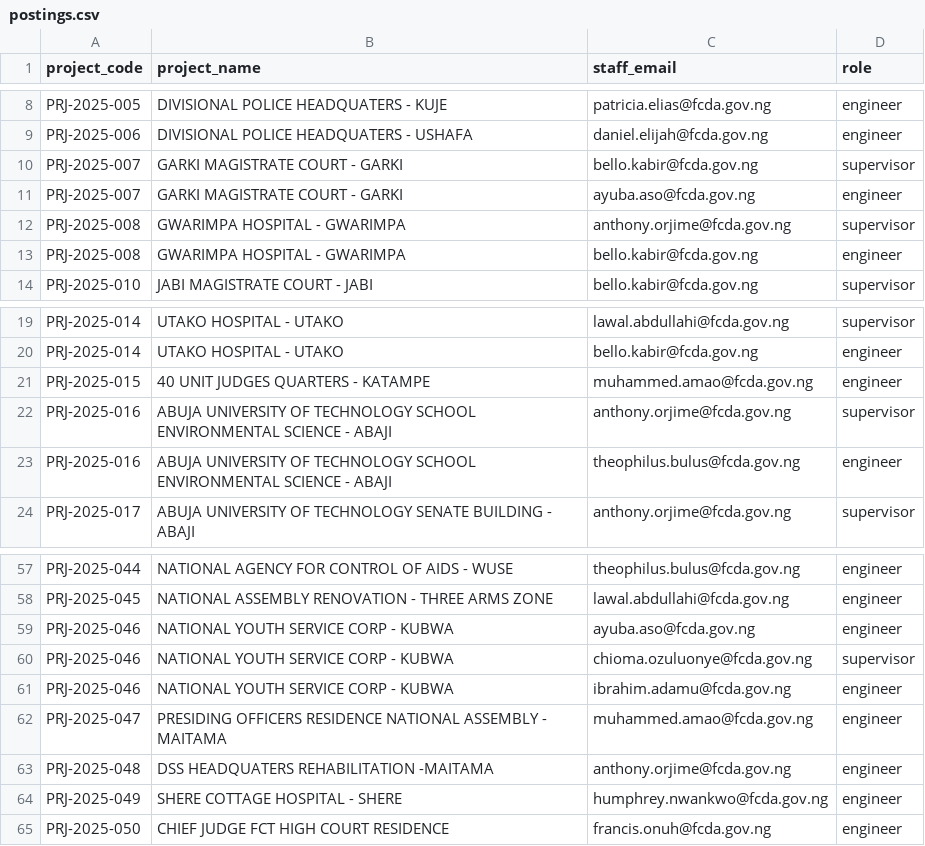
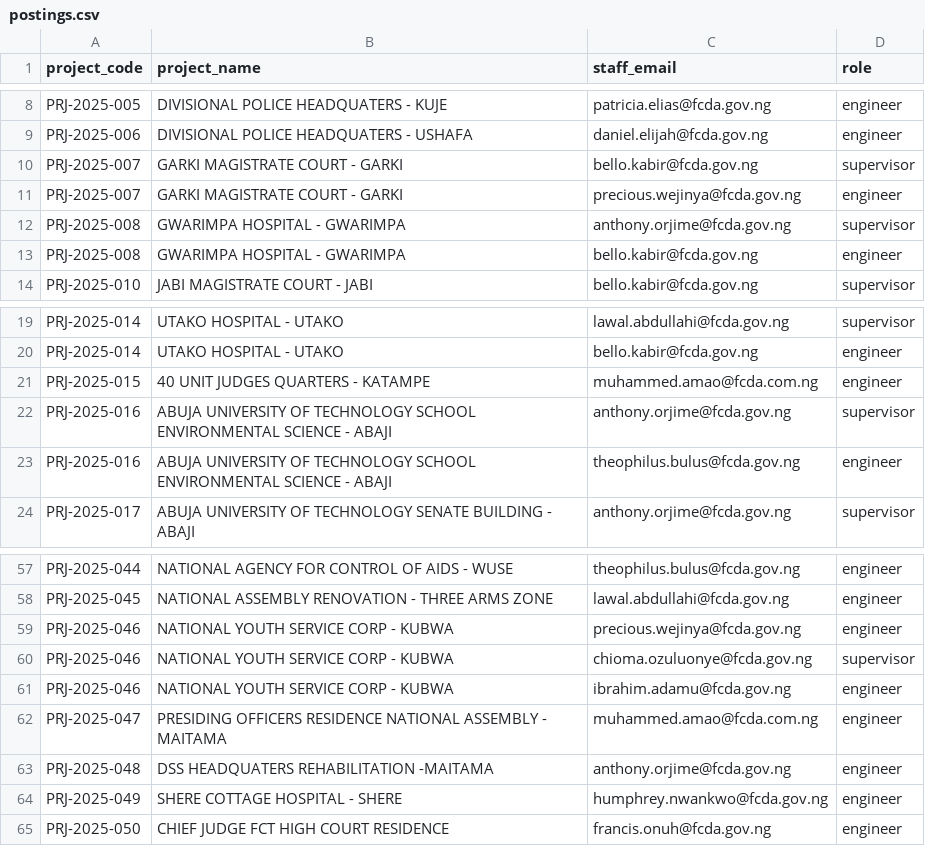
Before and after one commit to tonyorjime-cloud/WorNest, a CSV file: data/postings.csv, drawn as a sheet; only a part is shown, gaps mark what is left out.

```diff
--- a/data/postings.csv
+++ b/data/postings.csv
@@ -10,3 +10,3 @@ PRJ-2025-006, DIVISIONAL POLICE HEADQUATERS - USHAFA,daniel.elijah@fcda.gov.ng,e
 PRJ-2025-007, GARKI MAGISTRATE COURT - GARKI,bello.kabir@fcda.gov.ng,supervisor
-PRJ-2025-007, GARKI MAGISTRATE COURT - GARKI,ayuba.aso@fcda.gov.ng,engineer
+PRJ-2025-007, GARKI MAGISTRATE COURT - GARKI,precious.wejinya@fcda.gov.ng,engineer
 PRJ-2025-008, GWARIMPA HOSPITAL - GWARIMPA,anthony.orjime@fcda.gov.ng,supervisor
@@ -20,3 +20,3 @@ PRJ-2025-014, UTAKO HOSPITAL - UTAKO,lawal.abdullahi@fcda.gov.ng,supervisor
 PRJ-2025-014, UTAKO HOSPITAL - UTAKO,bello.kabir@fcda.gov.ng,engineer
-PRJ-2025-015,40 UNIT JUDGES QUARTERS - KATAMPE,muhammed.amao@fcda.gov.ng,engineer
+PRJ-2025-015,40 UNIT JUDGES QUARTERS - KATAMPE,muhammed.amao@fcda.com.ng,engineer
 PRJ-2025-016,ABUJA UNIVERSITY OF TECHNOLOGY SCHOOL ENVIRONMENTAL SCIENCE - ABAJI,anthony.orjime@fcda.gov.ng,supervisor
@@ -58,6 +58,6 @@ PRJ-2025-044,NATIONAL AGENCY FOR CONTROL OF AIDS - WUSE,theophilus.bulus@fcda.go
 PRJ-2025-045,NATIONAL ASSEMBLY RENOVATION - THREE ARMS ZONE,lawal.abdullahi@fcda.gov.ng,engineer
-PRJ-2025-046,NATIONAL YOUTH SERVICE CORP - KUBWA,ayuba.aso@fcda.gov.ng,engineer
+PRJ-2025-046,NATIONAL YOUTH SERVICE CORP - KUBWA,precious.wejinya@fcda.gov.ng,engineer
 PRJ-2025-046,NATIONAL YOUTH SERVICE CORP - KUBWA,chioma.ozuluonye@fcda.gov.ng,supervisor
 PRJ-2025-046,NATIONAL YOUTH SERVICE CORP - KUBWA,ibrahim.adamu@fcda.gov.ng,engineer
-PRJ-2025-047,PRESIDING OFFICERS RESIDENCE NATIONAL ASSEMBLY - MAITAMA,muhammed.amao@fcda.gov.ng,engineer
+PRJ-2025-047,PRESIDING OFFICERS RESIDENCE NATIONAL ASSEMBLY - MAITAMA,muhammed.amao@fcda.com.ng,engineer
 PRJ-2025-048,DSS HEADQUATERS REHABILITATION -MAITAMA,anthony.orjime@fcda.gov.ng,engineer
```
Also changed, not shown: data/staff_template.csv, data/structural_project_info_min.csv, 2 other files.
